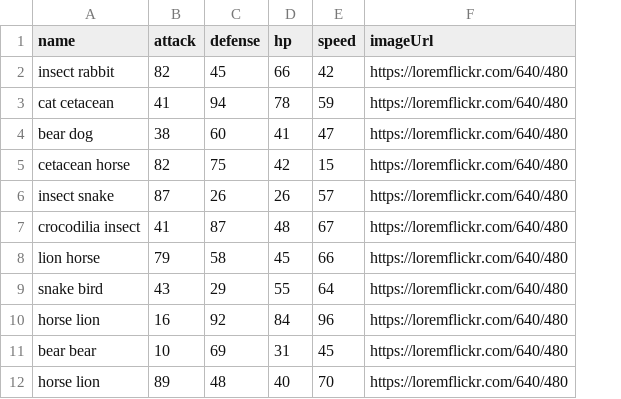
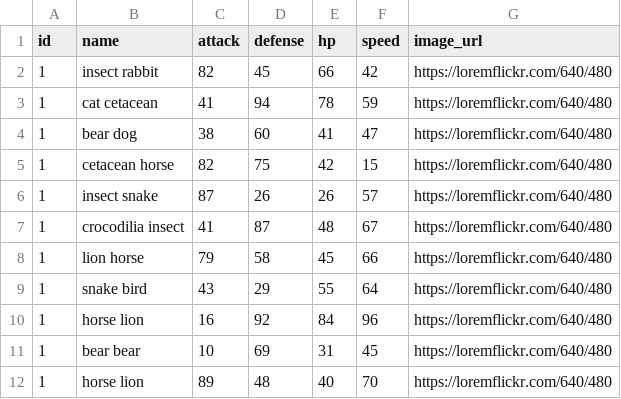
Before and after one commit to bujosa/battle-of-monters-api, a CSV file: src/utils/files/monsters-correct.csv, drawn as a sheet; addresses are those after the commit; the diff names each change by its address in the sheet, - before the commit and + after, or states it on an @@ line.

Commit message:
feat: add id in monters correct

```diff
--- a/src/utils/files/monsters-correct.csv
+++ b/src/utils/files/monsters-correct.csv
+column A (id), rows 2-12: all 1
-G1: imageUrl
+G1: image_url
```
